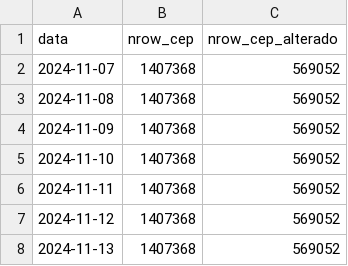
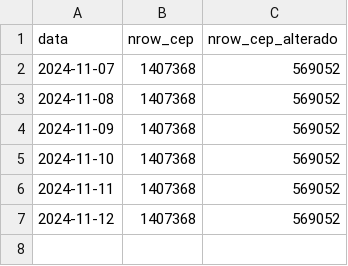
Before and after one commit to filipemsc/cep_brasil, a CSV file: base_nrow.csv, drawn as a sheet.

Commit message:
delete 13-11

```diff
--- a/base_nrow.csv
+++ b/base_nrow.csv
@@ -7,2 +7 @@
 "2024-11-12",1407368,569052
-"2024-11-13",1407368,569052
```
